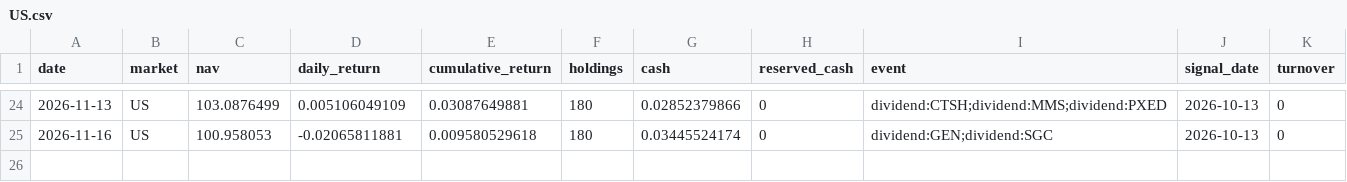
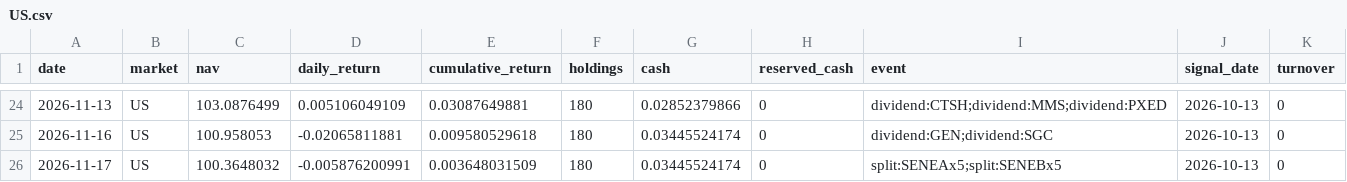
Before and after one commit to hdcapital/fcf-factor, a CSV file: data/performance/US.csv, drawn as a sheet; only a part is shown, gaps mark what is left out.

```diff
--- a/data/performance/US.csv
+++ b/data/performance/US.csv
@@ -25 +25,2 @@ date,market,nav,daily_return,cumulative_return,holdings,cash,reserved_cash,event
 2026-11-16,US,100.958053,-0.02065811881,0.009580529618,180,0.03445524174,0,dividend:GEN;dividend:SGC,2026-10-13,0
+2026-11-17,US,100.3648032,-0.005876200991,0.003648031509,180,0.03445524174,0,split:SENEAx5;split:SENEBx5,2026-10-13,0
```
Also changed, not shown: data/performance/AU.csv, data/prices/AU/2026-11.csv, 18 other files.
